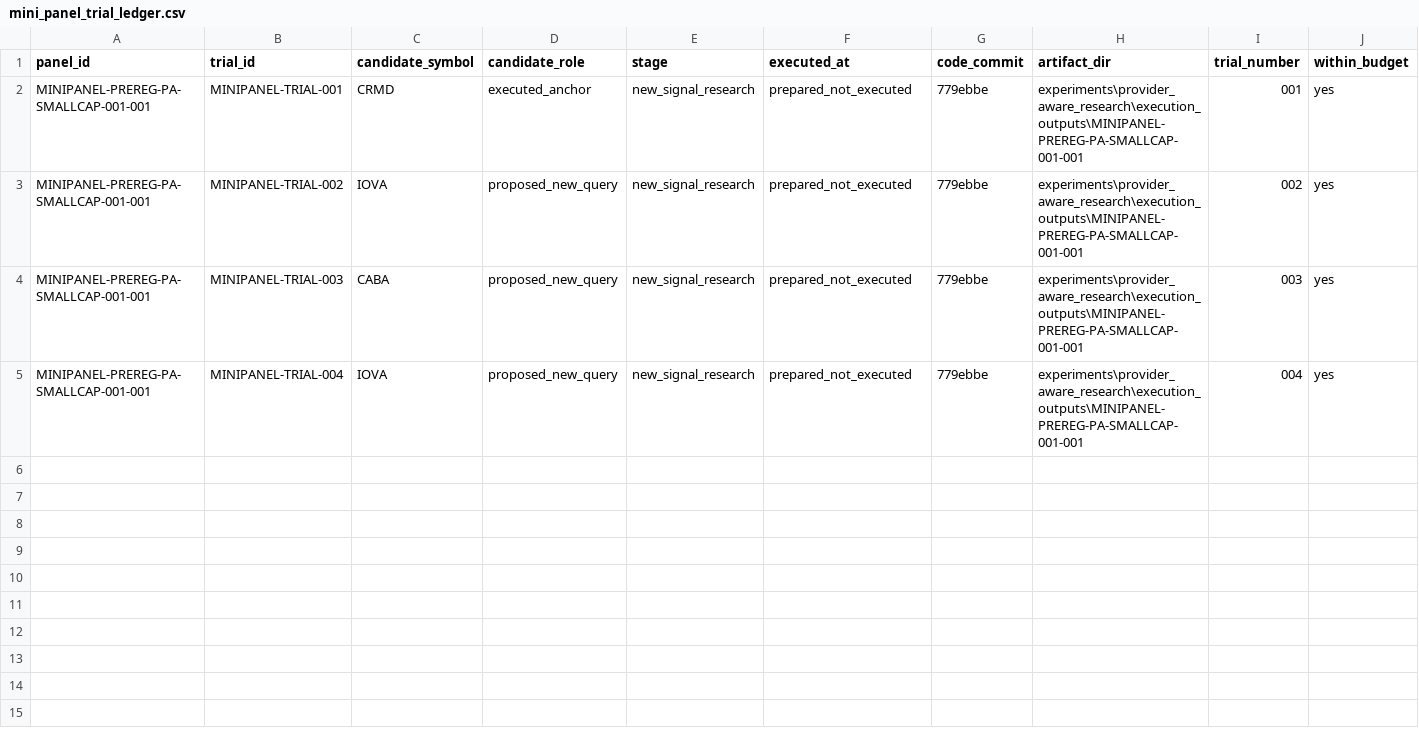
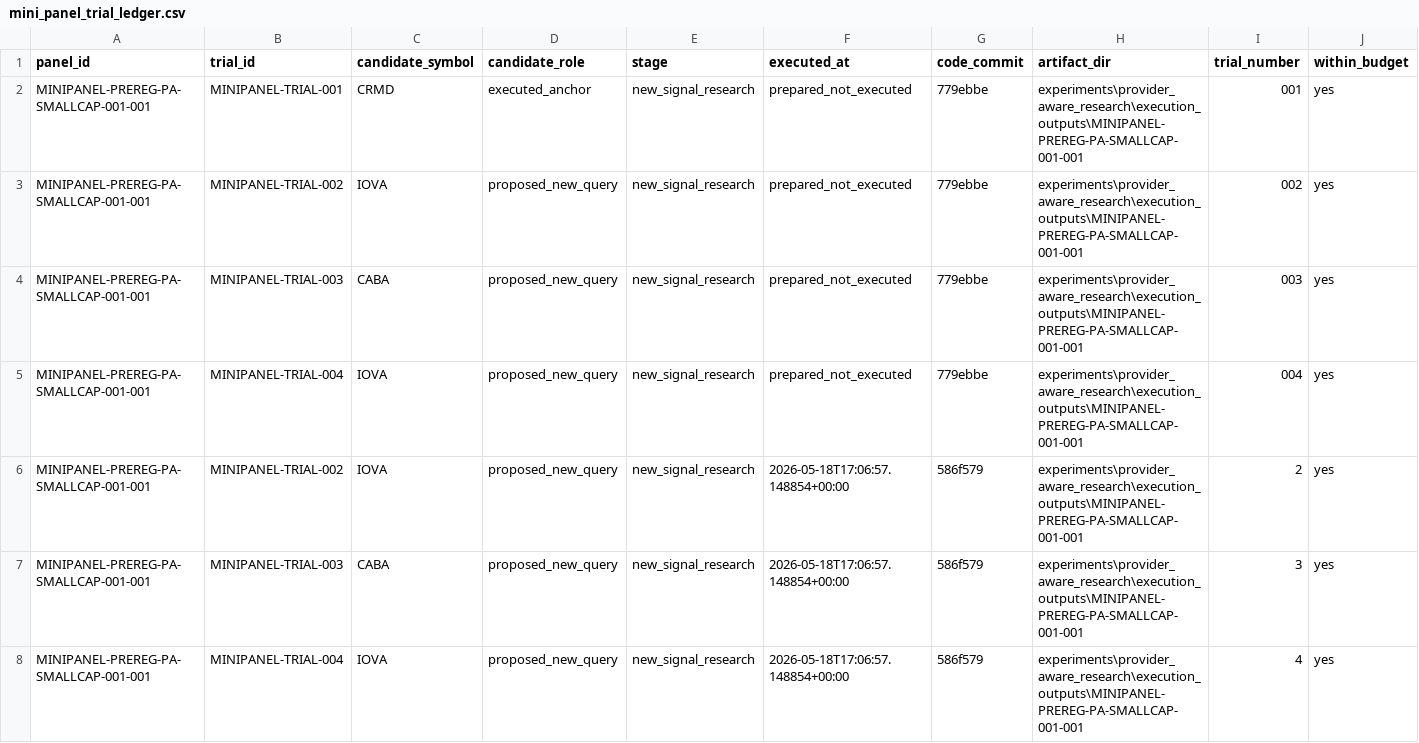
Before and after one commit to PerfectPoH/adaptive-equity-trading-lab, a CSV file: experiments/provider_aware_research/trial_ledger/mini_panel_trial_ledger.csv, drawn as a sheet; only a part is shown; rows hold the shown columns only; the diff names each change by its address in the sheet, - before the commit and + after, or states it on an @@ line.

Commit message:
Record approved mini-panel diagnostic results

```diff
--- a/experiments/provider_aware_research/trial_ledger/mini_panel_trial_ledger.csv
+++ b/experiments/provider_aware_research/trial_ledger/mini_panel_trial_ledger.csv
+row 6: MINIPANEL-PREREG-PA-SMALLCAP-001-001 | MINIPANEL-TRIAL-002 | IOVA | proposed_new_query | new_signal_research | 2026-05-18T17:06:57.148854+00:00 | 586f579 | experiments\provider_aware_research\execution_outputs\MINIPANEL-PREREG-PA-SMALLCAP-001-001 | 2 | yes
+row 7: MINIPANEL-PREREG-PA-SMALLCAP-001-001 | MINIPANEL-TRIAL-003 | CABA | proposed_new_query | new_signal_research | 2026-05-18T17:06:57.148854+00:00 | 586f579 | experiments\provider_aware_research\execution_outputs\MINIPANEL-PREREG-PA-SMALLCAP-001-001 | 3 | yes
+row 8: MINIPANEL-PREREG-PA-SMALLCAP-001-001 | MINIPANEL-TRIAL-004 | IOVA | proposed_new_query | new_signal_research | 2026-05-18T17:06:57.148854+00:00 | 586f579 | experiments\provider_aware_research\execution_outputs\MINIPANEL-PREREG-PA-SMALLCAP-001-001 | 4 | yes
```
Also changed, not shown: 9 other files.
